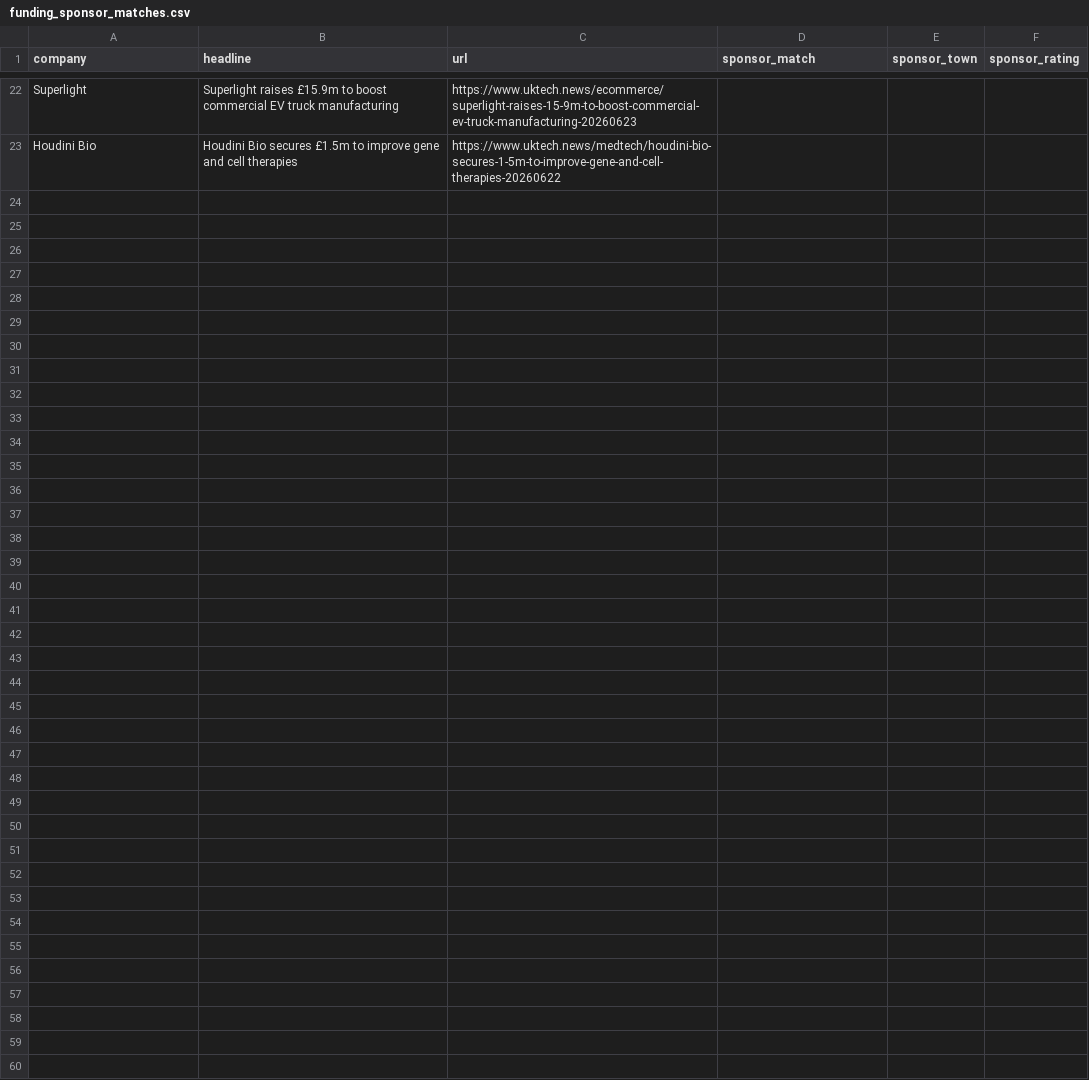
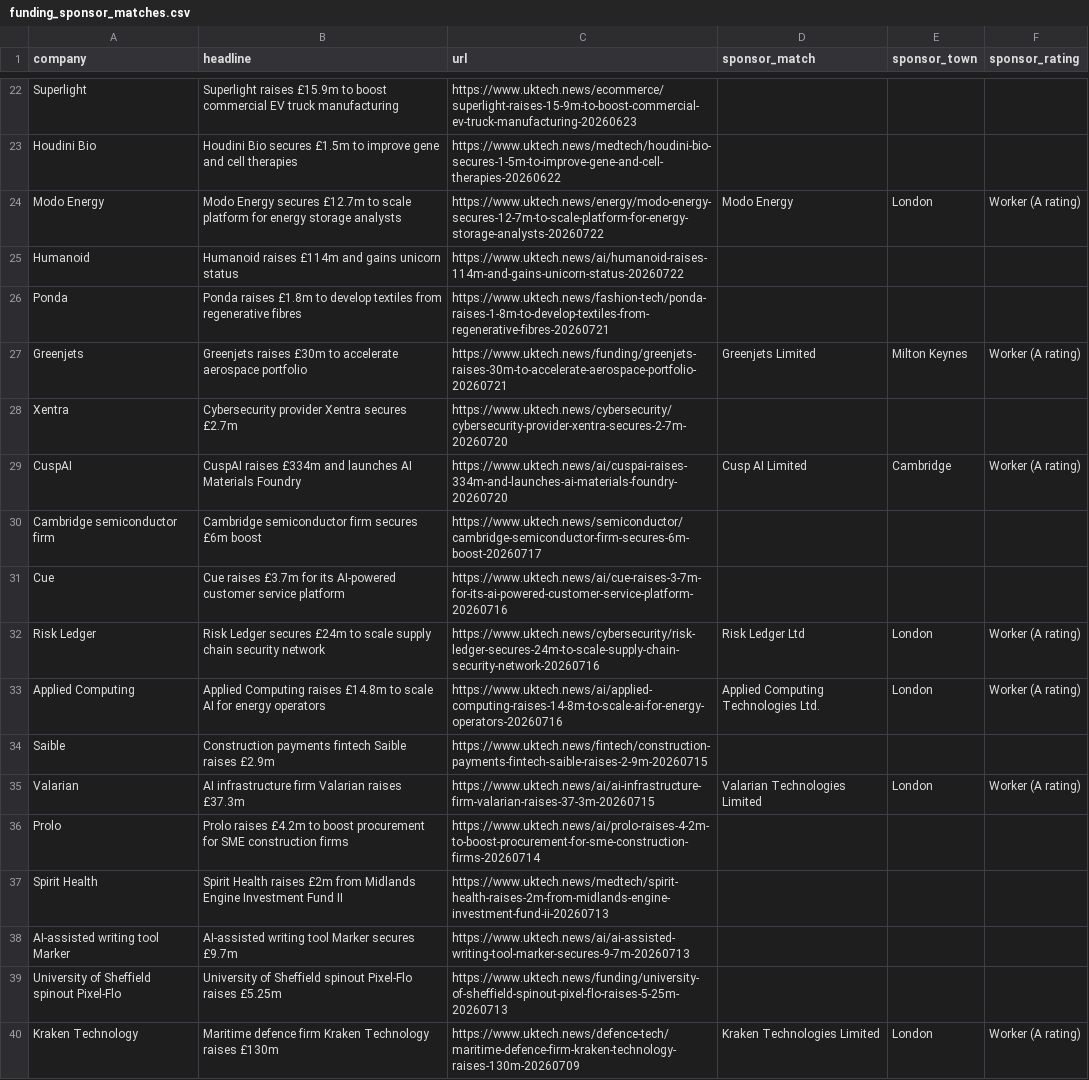
Before and after one commit to somunaexe/Python_Web_Scrapers, a CSV file: funding_workflow/funding_sponsor_matches.csv, drawn as a sheet; only a part is shown, gaps mark what is left out; the diff names each change by its address in the sheet, - before the commit and + after, or states it on an @@ line.

```diff
--- a/funding_workflow/funding_sponsor_matches.csv
+++ b/funding_workflow/funding_sponsor_matches.csv
+row 24: Modo Energy | Modo Energy secures £12.7m to scale platform for energy storage analysts | https://www.uktech.news/energy/modo-energy-secures-12-7m-to-scale-platform-for-energy-storage-analysts-20260722 | Modo Energy | London | Worker (A rating)
+row 25: Humanoid | Humanoid raises £114m and gains unicorn status | https://www.uktech.news/ai/humanoid-raises-114m-and-gains-unicorn-status-20260722
+row 26: Ponda | Ponda raises £1.8m to develop textiles from regenerative fibres | https://www.uktech.news/fashion-tech/ponda-raises-1-8m-to-develop-textiles-from-regenerative-fibres-20260721
+row 27: Greenjets | Greenjets raises £30m to accelerate aerospace portfolio | https://www.uktech.news/funding/greenjets-raises-30m-to-accelerate-aerospace-portfolio-20260721 | Greenjets Limited | Milton Keynes | Worker (A rating)
+row 28: Xentra | Cybersecurity provider Xentra secures £2.7m | https://www.uktech.news/cybersecurity/cybersecurity-provider-xentra-secures-2-7m-20260720
+row 29: CuspAI | CuspAI raises £334m and launches AI Materials Foundry | https://www.uktech.news/ai/cuspai-raises-334m-and-launches-ai-materials-foundry-20260720 | Cusp AI Limited | Cambridge | Worker (A rating)
+row 30: Cambridge semiconductor firm | Cambridge semiconductor firm secures £6m boost | https://www.uktech.news/semiconductor/cambridge-semiconductor-firm-secures-6m-boost-20260717
+row 31: Cue | Cue raises £3.7m for its AI-powered customer service platform | https://www.uktech.news/ai/cue-raises-3-7m-for-its-ai-powered-customer-service-platform-20260716
+row 32: Risk Ledger | Risk Ledger secures £24m to scale supply chain security network | https://www.uktech.news/cybersecurity/risk-ledger-secures-24m-to-scale-supply-chain-security-network-20260716 | Risk Ledger Ltd | London | Worker (A rating)
+row 33: Applied Computing | Applied Computing raises £14.8m to scale AI for energy operators | https://www.uktech.news/ai/applied-computing-raises-14-8m-to-scale-ai-for-energy-operators-20260716 | Applied Computing Technologies Ltd. | London | Worker (A rating)
+row 34: Saible | Construction payments fintech Saible raises £2.9m | https://www.uktech.news/fintech/construction-payments-fintech-saible-raises-2-9m-20260715
+row 35: Valarian | AI infrastructure firm Valarian raises £37.3m | https://www.uktech.news/ai/ai-infrastructure-firm-valarian-raises-37-3m-20260715 | Valarian Technologies Limited | London | Worker (A rating)
+row 36: Prolo | Prolo raises £4.2m to boost procurement for SME construction firms | https://www.uktech.news/ai/prolo-raises-4-2m-to-boost-procurement-for-sme-construction-firms-20260714
+row 37: Spirit Health | Spirit Health raises £2m from Midlands Engine Investment Fund II | https://www.uktech.news/medtech/spirit-health-raises-2m-from-midlands-engine-investment-fund-ii-20260713
+row 38: AI-assisted writing tool Marker | AI-assisted writing tool Marker secures £9.7m | https://www.uktech.news/ai/ai-assisted-writing-tool-marker-secures-9-7m-20260713
+row 39: University of Sheffield spinout Pixel-Flo | University of Sheffield spinout Pixel-Flo raises £5.25m | https://www.uktech.news/funding/university-of-sheffield-spinout-pixel-flo-raises-5-25m-20260713
+row 40: Kraken Technology | Maritime defence firm Kraken Technology raises £130m | https://www.uktech.news/defence-tech/maritime-defence-firm-kraken-technology-raises-130m-20260709 | Kraken Technologies Limited | London | Worker (A rating)
```
Also changed, not shown: 1 other file.
